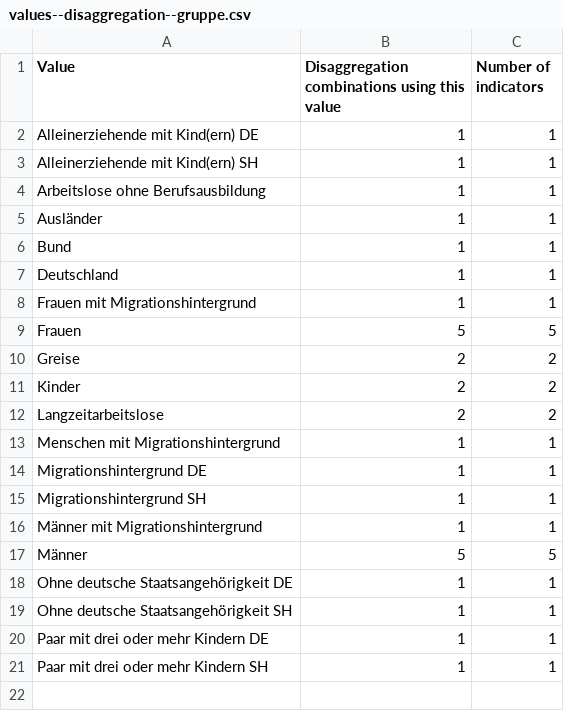
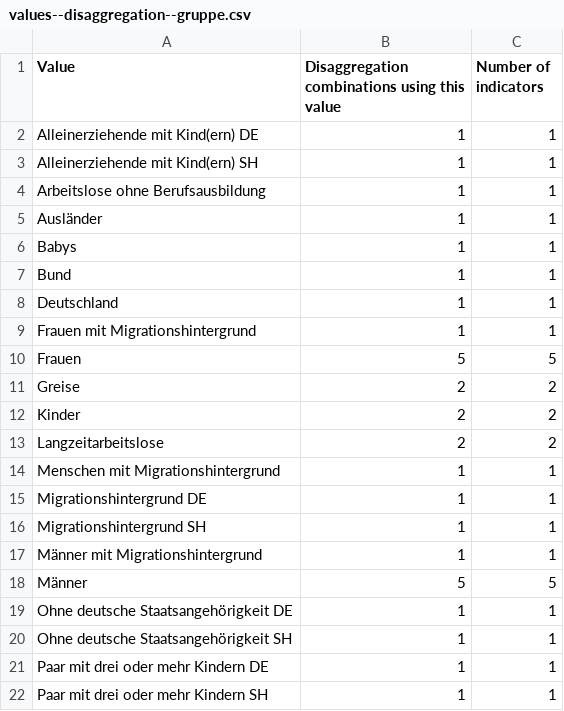
Before and after one commit to Land-Schleswig-Holstein/osdg-data, a CSV file: values--disaggregation--gruppe.csv, drawn as a sheet; the diff names each change by its address in the sheet, - before the commit and + after, or states it on an @@ line.

```diff
--- a/values--disaggregation--gruppe.csv
+++ b/values--disaggregation--gruppe.csv
+row 6: Babys | 1 | 1
```
Also changed, not shown: metadata_field-by-indicator-report.csv, 35 other files.
